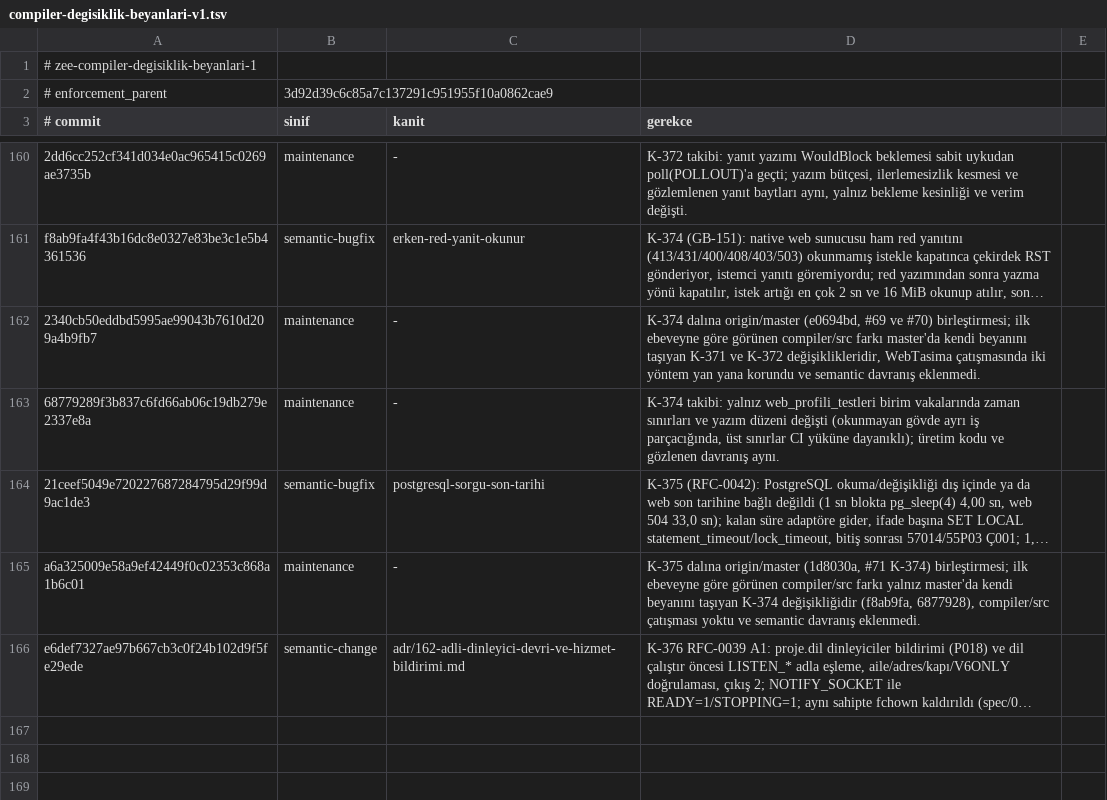
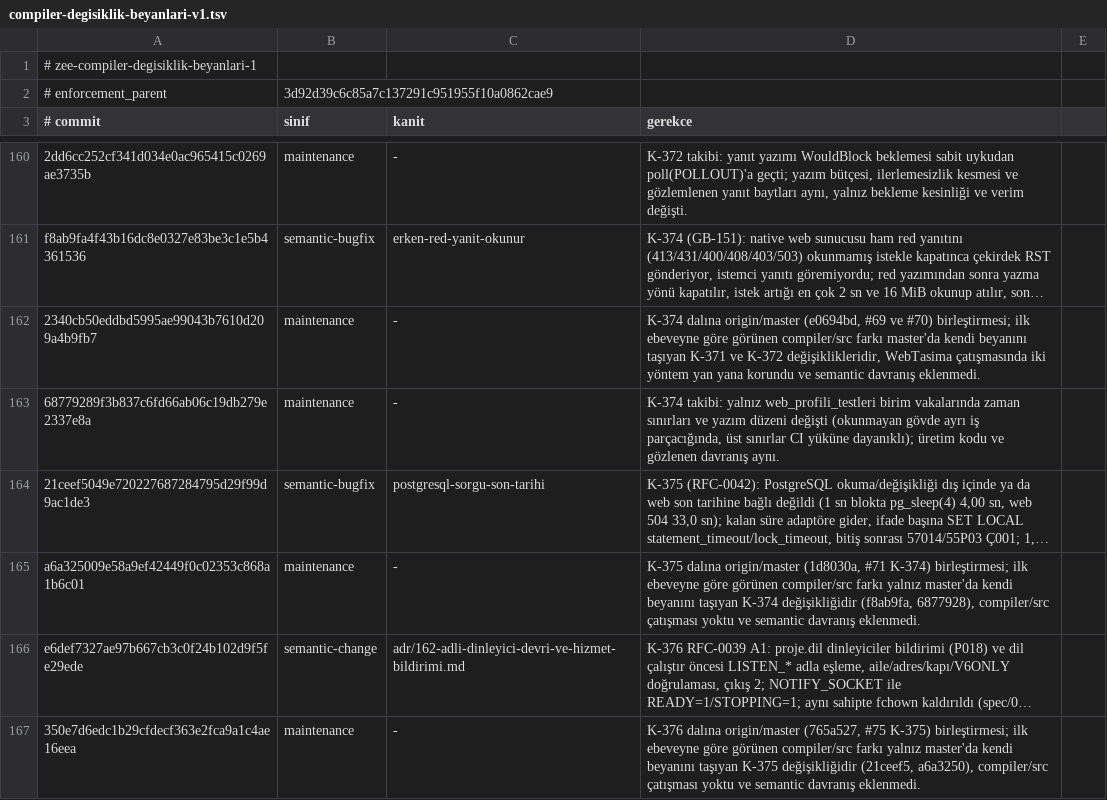
Before and after one commit to merbay-erp/zee, a TSV file: docs/compiler-degisiklik-beyanlari-v1.tsv, drawn as a sheet; only a part is shown, gaps mark what is left out; long unchanged cells end in …; the diff names each change by its address in the sheet, - before the commit and + after, or states it on an @@ line.

```diff
--- a/docs/compiler-degisiklik-beyanlari-v1.tsv
+++ b/docs/compiler-degisiklik-beyanlari-v1.tsv
+row 167: 350e7d6edc1b29cfdecf363e2fca9a1c4ae16eea | maintenance | - | K-376 dalına origin/master (765a527, #75 K-375) birleştirmesi; ilk ebeveyne göre görünen compiler/src farkı yalnız master'da kendi beyanını taşıyan K-375 değişikliğidir (21ceef5, a6a3250), compiler/src çatışması yoktu ve semantic davranış eklenmedi.
```
Also changed, not shown: docs/core-freeze-beyanlari-v1.tsv, 3 other files.
